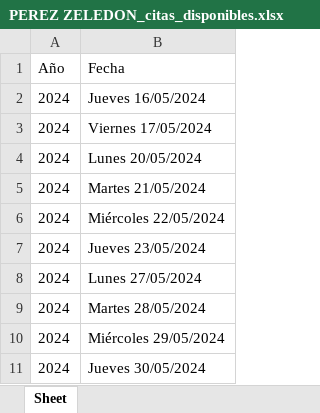
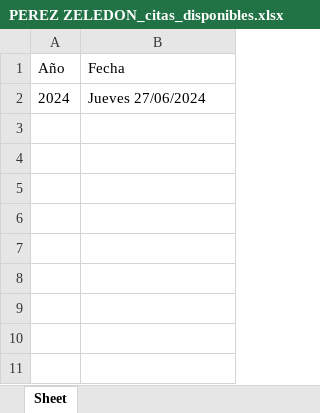
Before and after one commit to isacko27/cobt, an Excel workbook: citas/PEREZ ZELEDON_citas_disponibles.xlsx, sheet Sheet, drawn as a sheet; values as stored, in another font and other column widths than the file's, no borders; the diff names each change by its address in the sheet, - before the commit and + after, or states it on an @@ line.

```diff
--- a/citas/PEREZ ZELEDON_citas_disponibles.xlsx (sheet Sheet)
+++ b/citas/PEREZ ZELEDON_citas_disponibles.xlsx (sheet Sheet)
-B2 (Fecha): Jueves 16/05/2024
+B2 (Fecha): Jueves 27/06/2024
-row 3: 2024 | Viernes 17/05/2024
-row 4: 2024 | Lunes 20/05/2024
-row 5: 2024 | Martes 21/05/2024
-row 6: 2024 | Miércoles 22/05/2024
-row 7: 2024 | Jueves 23/05/2024
-row 8: 2024 | Lunes 27/05/2024
-row 9: 2024 | Martes 28/05/2024
-row 10: 2024 | Miércoles 29/05/2024
-row 11: 2024 | Jueves 30/05/2024
```
Also changed, not shown: citas/ALAJUELA_citas_disponibles.xlsx, citas/CARTAGO_citas_disponibles.xlsx, 25 other files.
